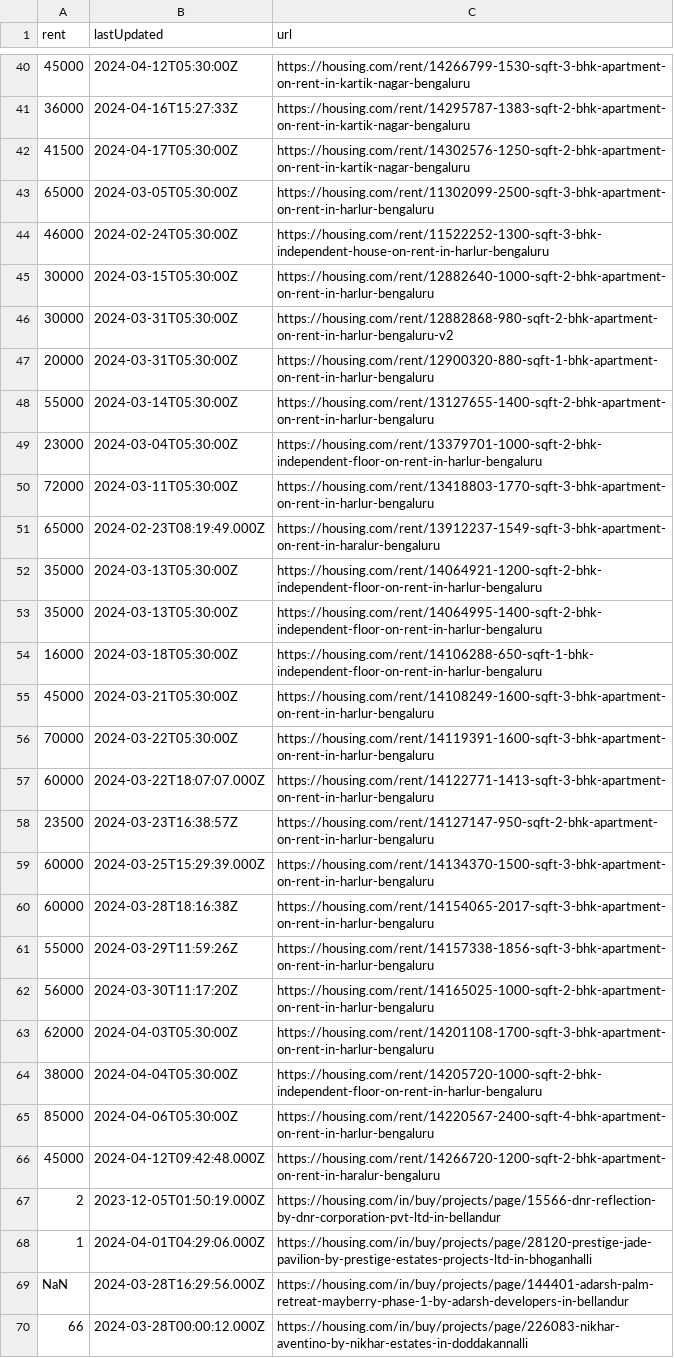
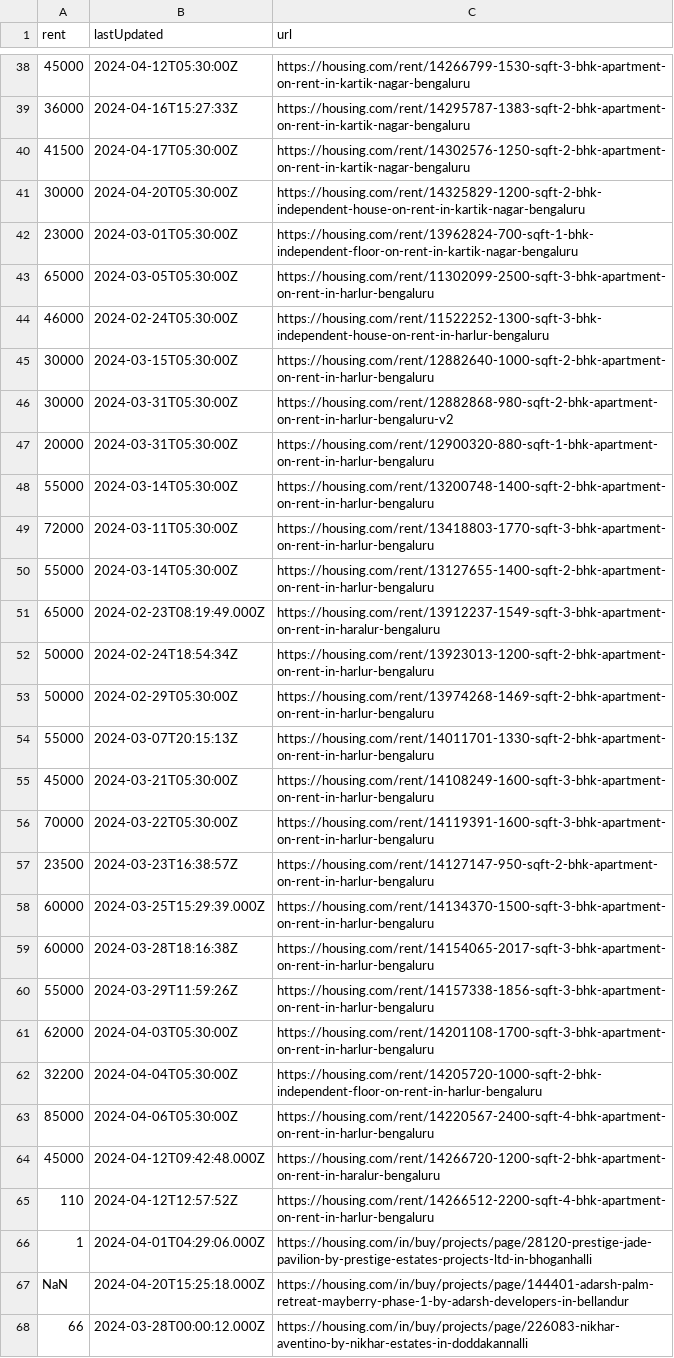
Before and after one commit to KShivendu/blr-societies, a CSV file: data/housing.csv, drawn as a sheet; only a part is shown, gaps mark what is left out; the diff covers the shown part only.

```diff
--- a/data/housing.csv
+++ b/data/housing.csv
@@ -42,2 +40,4 @@ rent, lastUpdated, url
 "41500","2024-04-17T05:30:00Z","https://housing.com/rent/14302576-1250-sqft-2-bhk-apartment-on-rent-in-kartik-nagar-bengaluru"
+"30000","2024-04-20T05:30:00Z","https://housing.com/rent/14325829-1200-sqft-2-bhk-independent-house-on-rent-in-kartik-nagar-bengaluru"
+"23000","2024-03-01T05:30:00Z","https://housing.com/rent/13962824-700-sqft-1-bhk-independent-floor-on-rent-in-kartik-nagar-bengaluru"
 "65000","2024-03-05T05:30:00Z","https://housing.com/rent/11302099-2500-sqft-3-bhk-apartment-on-rent-in-harlur-bengaluru"
@@ -47,12 +47,11 @@ rent, lastUpdated, url
 "20000","2024-03-31T05:30:00Z","https://housing.com/rent/12900320-880-sqft-1-bhk-apartment-on-rent-in-harlur-bengaluru"
+"55000","2024-03-14T05:30:00Z","https://housing.com/rent/13200748-1400-sqft-2-bhk-apartment-on-rent-in-harlur-bengaluru"
+"72000","2024-03-11T05:30:00Z","https://housing.com/rent/13418803-1770-sqft-3-bhk-apartment-on-rent-in-harlur-bengaluru"
 "55000","2024-03-14T05:30:00Z","https://housing.com/rent/13127655-1400-sqft-2-bhk-apartment-on-rent-in-harlur-bengaluru"
-"23000","2024-03-04T05:30:00Z","https://housing.com/rent/13379701-1000-sqft-2-bhk-independent-floor-on-rent-in-harlur-bengaluru"
-"72000","2024-03-11T05:30:00Z","https://housing.com/rent/13418803-1770-sqft-3-bhk-apartment-on-rent-in-harlur-bengaluru"
 "65000","2024-02-23T08:19:49.000Z","https://housing.com/rent/13912237-1549-sqft-3-bhk-apartment-on-rent-in-haralur-bengaluru"
-"35000","2024-03-13T05:30:00Z","https://housing.com/rent/14064921-1200-sqft-2-bhk-independent-floor-on-rent-in-harlur-bengaluru"
-"35000","2024-03-13T05:30:00Z","https://housing.com/rent/14064995-1400-sqft-2-bhk-independent-floor-on-rent-in-harlur-bengaluru"
-"16000","2024-03-18T05:30:00Z","https://housing.com/rent/14106288-650-sqft-1-bhk-independent-floor-on-rent-in-harlur-bengaluru"
+"50000","2024-02-24T18:54:34Z","https://housing.com/rent/13923013-1200-sqft-2-bhk-apartment-on-rent-in-harlur-bengaluru"
+"50000","2024-02-29T05:30:00Z","https://housing.com/rent/13974268-1469-sqft-2-bhk-apartment-on-rent-in-harlur-bengaluru"
+"55000","2024-03-07T20:15:13Z","https://housing.com/rent/14011701-1330-sqft-2-bhk-apartment-on-rent-in-harlur-bengaluru"
 "45000","2024-03-21T05:30:00Z","https://housing.com/rent/14108249-1600-sqft-3-bhk-apartment-on-rent-in-harlur-bengaluru"
 "70000","2024-03-22T05:30:00Z","https://housing.com/rent/14119391-1600-sqft-3-bhk-apartment-on-rent-in-harlur-bengaluru"
-"60000","2024-03-22T18:07:07.000Z","https://housing.com/rent/14122771-1413-sqft-3-bhk-apartment-on-rent-in-harlur-bengaluru"
 "23500","2024-03-23T16:38:57Z","https://housing.com/rent/14127147-950-sqft-2-bhk-apartment-on-rent-in-harlur-bengaluru"
@@ -61,10 +60,9 @@ rent, lastUpdated, url
 "55000","2024-03-29T11:59:26Z","https://housing.com/rent/14157338-1856-sqft-3-bhk-apartment-on-rent-in-harlur-bengaluru"
-"56000","2024-03-30T11:17:20Z","https://housing.com/rent/14165025-1000-sqft-2-bhk-apartment-on-rent-in-harlur-bengaluru"
 "62000","2024-04-03T05:30:00Z","https://housing.com/rent/14201108-1700-sqft-3-bhk-apartment-on-rent-in-harlur-bengaluru"
-"38000","2024-04-04T05:30:00Z","https://housing.com/rent/14205720-1000-sqft-2-bhk-independent-floor-on-rent-in-harlur-bengaluru"
+"32200","2024-04-04T05:30:00Z","https://housing.com/rent/14205720-1000-sqft-2-bhk-independent-floor-on-rent-in-harlur-bengaluru"
 "85000","2024-04-06T05:30:00Z","https://housing.com/rent/14220567-2400-sqft-4-bhk-apartment-on-rent-in-harlur-bengaluru"
 "45000","2024-04-12T09:42:48.000Z","https://housing.com/rent/14266720-1200-sqft-2-bhk-apartment-on-rent-in-haralur-bengaluru"
-"2","2023-12-05T01:50:19.000Z","https://housing.com/in/buy/projects/page/15566-dnr-reflection-by-dnr-corporation-pvt-ltd-in-bellandur"
+"110","2024-04-12T12:57:52Z","https://housing.com/rent/14266512-2200-sqft-4-bhk-apartment-on-rent-in-harlur-bengaluru"
 "1","2024-04-01T04:29:06.000Z","https://housing.com/in/buy/projects/page/28120-prestige-jade-pavilion-by-prestige-estates-projects-ltd-in-bhoganhalli"
-"NaN","2024-03-28T16:29:56.000Z","https://housing.com/in/buy/projects/page/144401-adarsh-palm-retreat-mayberry-phase-1-by-adarsh-developers-in-bellandur"
+"NaN","2024-04-20T15:25:18.000Z","https://housing.com/in/buy/projects/page/144401-adarsh-palm-retreat-mayberry-phase-1-by-adarsh-developers-in-bellandur"
 "66","2024-03-28T00:00:12.000Z","https://housing.com/in/buy/projects/page/226083-nikhar-aventino-by-nikhar-estates-in-doddakannalli"
```
Also changed, not shown: 2 added rows, 8 removed rows and 1 moved row elsewhere in this file.
